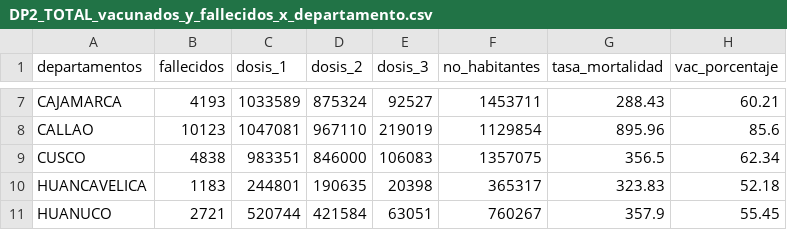
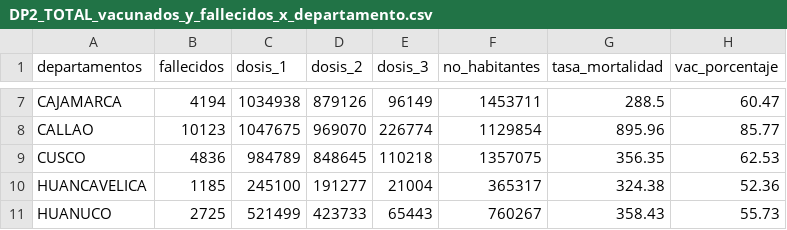
Before and after one commit to xxotto/covid19-Peru, a CSV file: Data/DP2_TOTAL_vacunados_y_fallecidos_x_departamento.csv, drawn as a sheet; only a part is shown, gaps mark what is left out; the diff covers the shown part only; the diff names each change by its address in the sheet, - before the commit and + after, or states it on an @@ line.

```diff
--- a/Data/DP2_TOTAL_vacunados_y_fallecidos_x_departamento.csv
+++ b/Data/DP2_TOTAL_vacunados_y_fallecidos_x_departamento.csv
-B7 (fallecidos): 4193
+B7 (fallecidos): 4194
-C7 (dosis_1): 1033589
+C7 (dosis_1): 1034938
-D7 (dosis_2): 875324
+D7 (dosis_2): 879126
-E7 (dosis_3): 92527
+E7 (dosis_3): 96149
-G7 (tasa_mortalidad): 288.43
+G7 (tasa_mortalidad): 288.5
-H7 (vac_porcentaje): 60.21
+H7 (vac_porcentaje): 60.47
-C8 (dosis_1): 1047081
+C8 (dosis_1): 1047675
-D8 (dosis_2): 967110
+D8 (dosis_2): 969070
-E8 (dosis_3): 219019
+E8 (dosis_3): 226774
-H8 (vac_porcentaje): 85.6
+H8 (vac_porcentaje): 85.77
-B9 (fallecidos): 4838
+B9 (fallecidos): 4836
-C9 (dosis_1): 983351
+C9 (dosis_1): 984789
-D9 (dosis_2): 846000
+D9 (dosis_2): 848645
-E9 (dosis_3): 106083
+E9 (dosis_3): 110218
-G9 (tasa_mortalidad): 356.5
+G9 (tasa_mortalidad): 356.35
-H9 (vac_porcentaje): 62.34
+H9 (vac_porcentaje): 62.53
-B10 (fallecidos): 1183
+B10 (fallecidos): 1185
-C10 (dosis_1): 244801
+C10 (dosis_1): 245100
-D10 (dosis_2): 190635
+D10 (dosis_2): 191277
-E10 (dosis_3): 20398
+E10 (dosis_3): 21004
-G10 (tasa_mortalidad): 323.83
+G10 (tasa_mortalidad): 324.38
-H10 (vac_porcentaje): 52.18
+H10 (vac_porcentaje): 52.36
-B11 (fallecidos): 2721
+B11 (fallecidos): 2725
-C11 (dosis_1): 520744
+C11 (dosis_1): 521499
-D11 (dosis_2): 421584
+D11 (dosis_2): 423733
-E11 (dosis_3): 63051
+E11 (dosis_3): 65443
-G11 (tasa_mortalidad): 357.9
+G11 (tasa_mortalidad): 358.43
-H11 (vac_porcentaje): 55.45
+H11 (vac_porcentaje): 55.73
```
Also changed, not shown: 114 edited cells elsewhere in this file, 15 other files.
